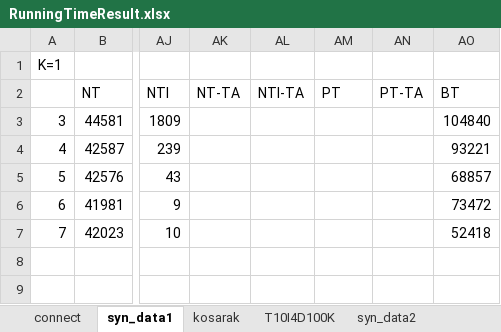
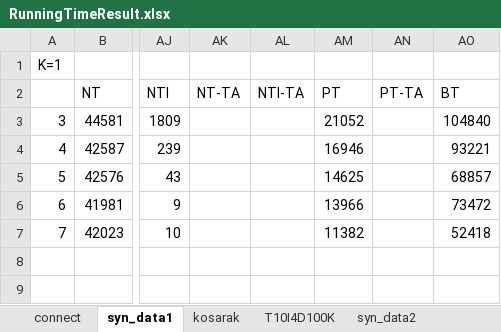
Before and after one commit to duychinhnguyenvn/Mining-Top-K-Co-Occurrence-Items, an Excel workbook: MiningTopKCoOccurrenceItemsConsole/testResults/RunningTimeResult.xlsx, sheet syn_data1, drawn as a sheet; only a part is shown, gaps mark what is left out; values as stored, in another font and other column widths than the file's, no borders; charts and pictures not drawn; the diff names each change by its address in the sheet, - before the commit and + after, or states it on an @@ line.

Commit message:
Pt results

```diff
--- a/MiningTopKCoOccurrenceItemsConsole/testResults/RunningTimeResult.xlsx (sheet syn_data1)
+++ b/MiningTopKCoOccurrenceItemsConsole/testResults/RunningTimeResult.xlsx (sheet syn_data1)
-AM3: (empty)
+AM3: 21052
-AM4: (empty)
+AM4: 16946
-AM5: (empty)
+AM5: 14625
-AM6: (empty)
+AM6: 13966
-AM7: (empty)
+AM7: 11382
```
Also changed, not shown: charts or pictures, MiningTopKCoOccurrenceItemsConsole/testResults/PreprocessingMemUsage.xlsx, MiningTopKCoOccurrenceItemsConsole/testResults/PreprocessingTimeResult.xlsx, 5 other files.
